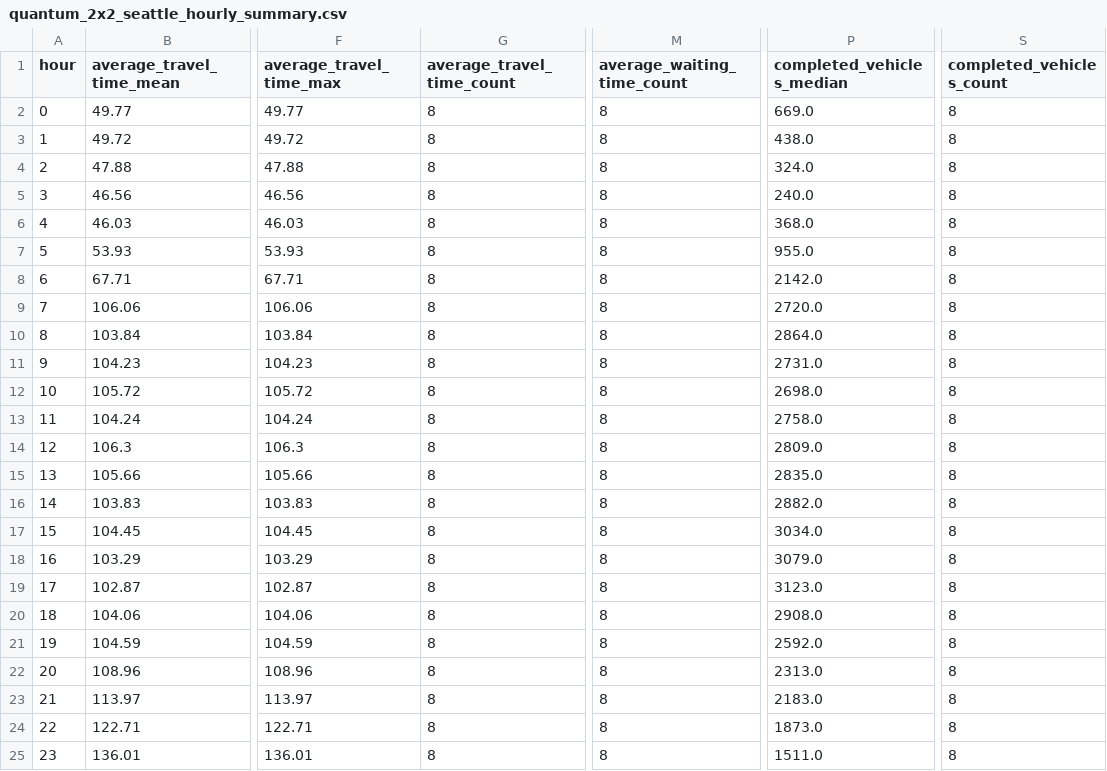
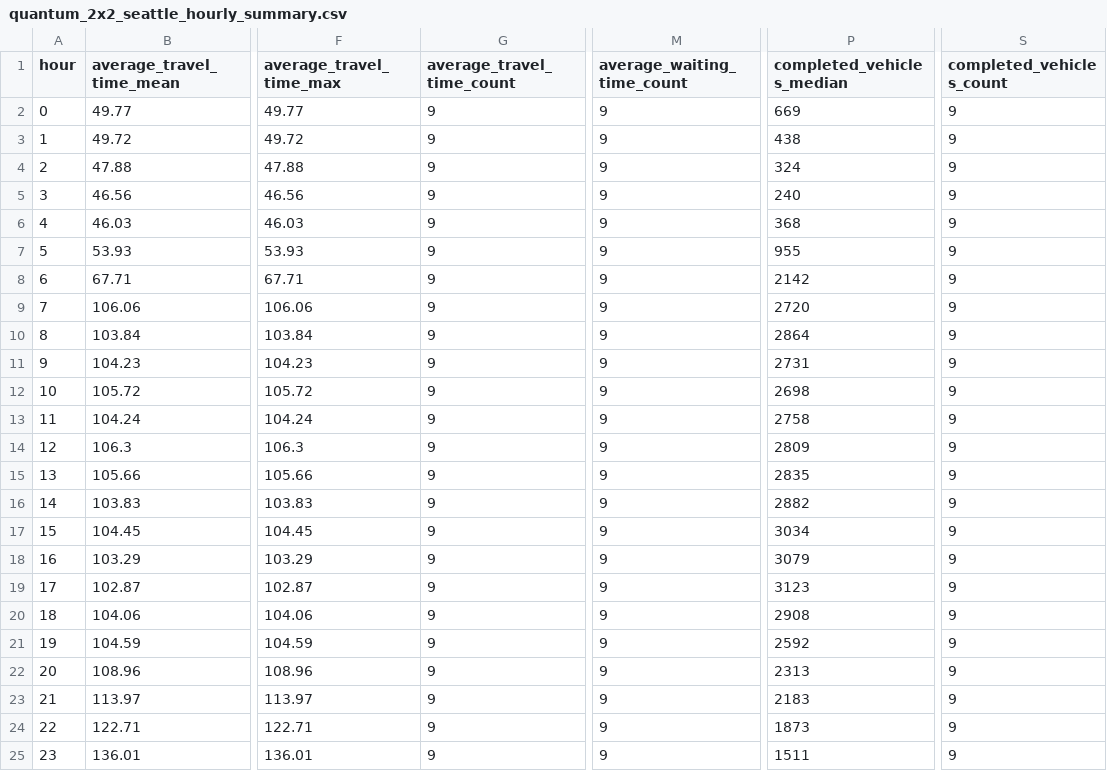
Before and after one commit to arnavjha1/sumo-traffic-optimization-quantum, a CSV file: sumo-traffic-optimization-quantum-mar29/Mar29_quantum2/seattle_2x2_quantum_data/quantum_2x2_seattle_hourly_summary.csv, drawn as a sheet; only a part is shown, gaps mark what is left out; the diff names each change by its address in the sheet, - before the commit and + after, or states it on an @@ line.

```diff
--- a/sumo-traffic-optimization-quantum-mar29/Mar29_quantum2/seattle_2x2_quantum_data/quantum_2x2_seattle_hourly_summary.csv
+++ b/sumo-traffic-optimization-quantum-mar29/Mar29_quantum2/seattle_2x2_quantum_data/quantum_2x2_seattle_hourly_summary.csv
-G2:G25 (average_travel_time_count): 8
+G2:G25 (average_travel_time_count): 9
-M2:M25 (average_waiting_time_count): 8
+M2:M25 (average_waiting_time_count): 9
-P2 (completed_vehicles_median): 669.0
+P2 (completed_vehicles_median): 669
-S2:S25 (completed_vehicles_count): 8
+S2:S25 (completed_vehicles_count): 9
-P3 (completed_vehicles_median): 438.0
+P3 (completed_vehicles_median): 438
-P4 (completed_vehicles_median): 324.0
+P4 (completed_vehicles_median): 324
-P5 (completed_vehicles_median): 240.0
+P5 (completed_vehicles_median): 240
-P6 (completed_vehicles_median): 368.0
+P6 (completed_vehicles_median): 368
-P7 (completed_vehicles_median): 955.0
+P7 (completed_vehicles_median): 955
-P8 (completed_vehicles_median): 2142.0
+P8 (completed_vehicles_median): 2142
-P9 (completed_vehicles_median): 2720.0
+P9 (completed_vehicles_median): 2720
-P10 (completed_vehicles_median): 2864.0
+P10 (completed_vehicles_median): 2864
-P11 (completed_vehicles_median): 2731.0
+P11 (completed_vehicles_median): 2731
-P12 (completed_vehicles_median): 2698.0
+P12 (completed_vehicles_median): 2698
-P13 (completed_vehicles_median): 2758.0
+P13 (completed_vehicles_median): 2758
-P14 (completed_vehicles_median): 2809.0
+P14 (completed_vehicles_median): 2809
-P15 (completed_vehicles_median): 2835.0
+P15 (completed_vehicles_median): 2835
-P16 (completed_vehicles_median): 2882.0
+P16 (completed_vehicles_median): 2882
-P17 (completed_vehicles_median): 3034.0
+P17 (completed_vehicles_median): 3034
-P18 (completed_vehicles_median): 3079.0
+P18 (completed_vehicles_median): 3079
-P19 (completed_vehicles_median): 3123.0
+P19 (completed_vehicles_median): 3123
-P20 (completed_vehicles_median): 2908.0
+P20 (completed_vehicles_median): 2908
-P21 (completed_vehicles_median): 2592.0
+P21 (completed_vehicles_median): 2592
-P22 (completed_vehicles_median): 2313.0
+P22 (completed_vehicles_median): 2313
-P23 (completed_vehicles_median): 2183.0
+P23 (completed_vehicles_median): 2183
-P24 (completed_vehicles_median): 1873.0
+P24 (completed_vehicles_median): 1873
-P25 (completed_vehicles_median): 1511.0
+P25 (completed_vehicles_median): 1511
```
Also changed, not shown: sumo-traffic-optimization-quantum-mar29/Mar29_quantum2/seattle_2x2_quantum_data/quantum_2x2_seattle_hourly_energy_summary.csv, sumo-traffic-optimization-quantum-mar29/Mar29_quantum2/seattle_2x2_quantum_data/quantum_2x2_seattle_hourly_qaoa_params.csv, 5 other files.
